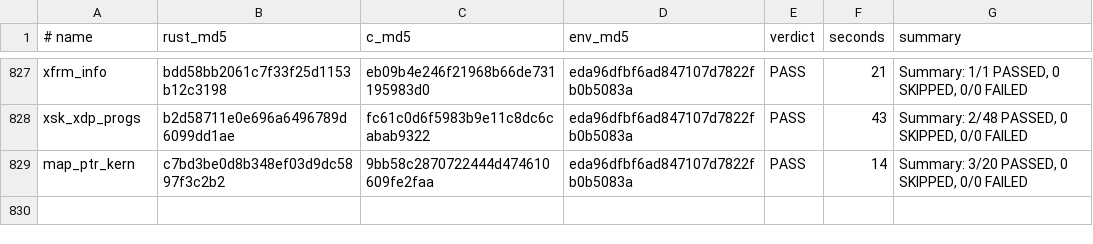
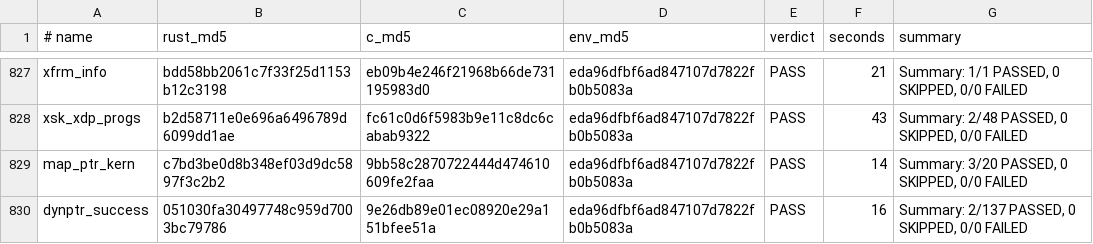
Before and after one commit to prozak/rust-selftests, a TSV file: qemu/gate/baseline.tsv, drawn as a sheet; only a part is shown, gaps mark what is left out.

```diff
--- a/qemu/gate/baseline.tsv
+++ b/qemu/gate/baseline.tsv
@@ -829 +829,2 @@ xsk_xdp_progs	b2d58711e0e696a6496789d6099dd1ae	fc61c0d6f5983b9e11c8dc6cabab9322
 map_ptr_kern	c7bd3be0d8b348ef03d9dc5897f3c2b2	9bb58c2870722444d474610609fe2faa	eda96dfbf6ad847107d7822fb0b5083a	PASS	14	Summary: 3/20 PASSED, 0 SKIPPED, 0/0 FAILED
+dynptr_success	051030fa30497748c959d7003bc79786	9e26db89e01ec08920e29a151bfee51a	eda96dfbf6ad847107d7822fb0b5083a	PASS	16	Summary: 2/137 PASSED, 0 SKIPPED, 0/0 FAILED
```
Also changed, not shown: equiv/results/baseline.tsv, 2 other files.
